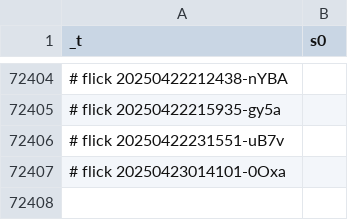
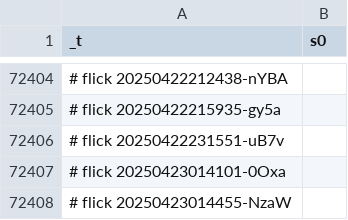
Before and after one commit to abikesa/queens, a CSV file: kitabo/ensi/ukubona/donorcase/test2/assets/csv/s0_1.csv, drawn as a sheet; only a part is shown, gaps mark what is left out.

Commit message:
kitabo/ensi/ukubona/donorcase/test2/assets/csv/s0_1.csv

```diff
--- a/kitabo/ensi/ukubona/donorcase/test2/assets/csv/s0_1.csv
+++ b/kitabo/ensi/ukubona/donorcase/test2/assets/csv/s0_1.csv
@@ -72407 +72407,2 @@ _t,s0
 # flick 20250423014101-0Oxa
+# flick 20250423014455-NzaW
```
